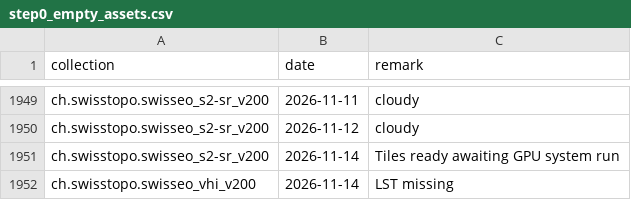
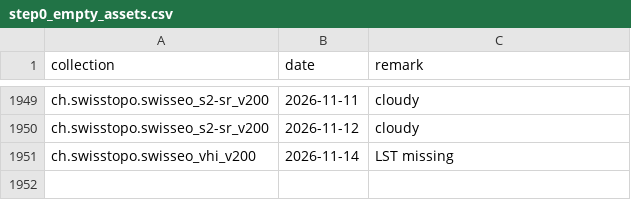
Before and after one commit to davidoesch/satromo-v2-personal, a CSV file: tools/step0_empty_assets.csv, drawn as a sheet; only a part is shown, gaps mark what is left out; the diff names each change by its address in the sheet, - before the commit and + after, or states it on an @@ line.

```diff
--- a/tools/step0_empty_assets.csv
+++ b/tools/step0_empty_assets.csv
-row 1951: ch.swisstopo.swisseo_s2-sr_v200 | 2026-11-14 | Tiles ready awaiting GPU system run
```
